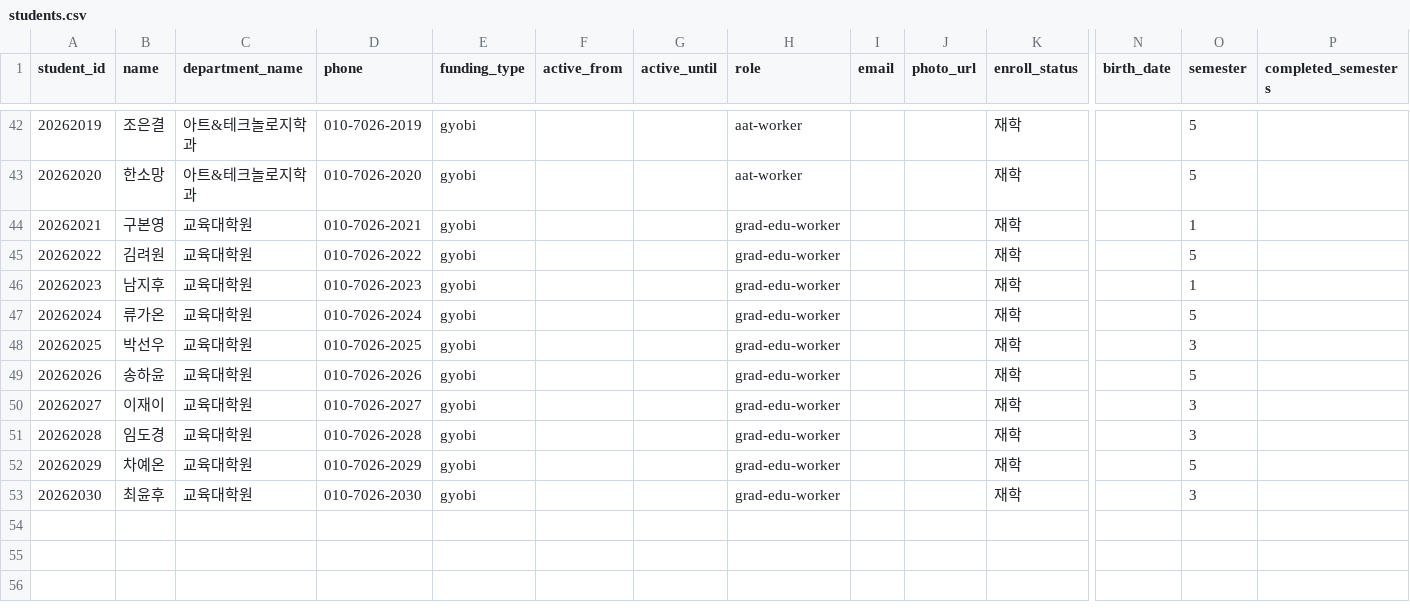
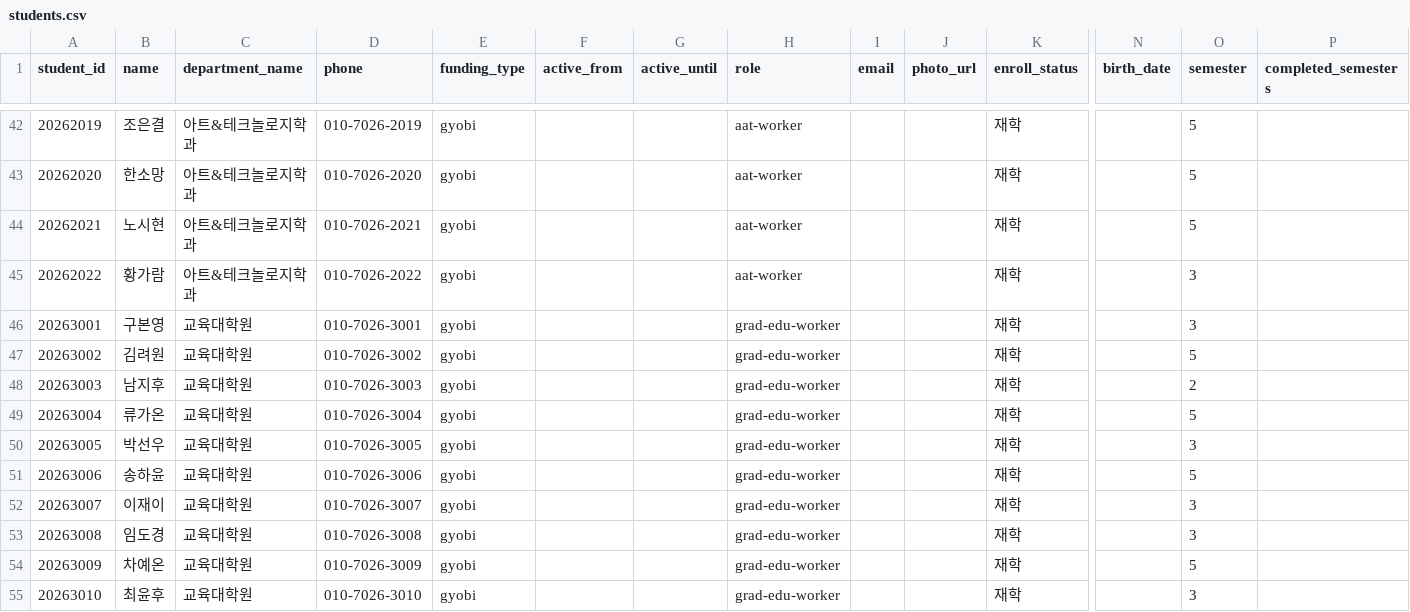
Before and after one commit to sg-beaver/stream, a CSV file: backend/scripts/seed_data/students.csv, drawn as a sheet; only a part is shown, gaps mark what is left out; addresses are those after the commit; rows hold the shown columns only; the diff names each change by its address in the sheet, - before the commit and + after, or states it on an @@ line.

```diff
--- a/backend/scripts/seed_data/students.csv
+++ b/backend/scripts/seed_data/students.csv
-B44 (name): 구본영
+B44 (name): 노시현
-C44:C45 (department_name): 교육대학원
+C44:C45 (department_name): 아트&테크놀로지학과
-H44:H45 (role): grad-edu-worker
+H44:H45 (role): aat-worker
-O44 (semester): 1
+O44 (semester): 5
-B45 (name): 김려원
+B45 (name): 황가람
-O45 (semester): 5
+O45 (semester): 3
+row 46: 20263001 | 구본영 | 교육대학원 | 010-7026-3001 | gyobi |  |  | grad-edu-worker |  |  | 재학 |  | 3
+row 47: 20263002 | 김려원 | 교육대학원 | 010-7026-3002 | gyobi |  |  | grad-edu-worker |  |  | 재학 |  | 5
-A48 (student_id): 20262023
+A48 (student_id): 20263003
-D48 (phone): 010-7026-2023
+D48 (phone): 010-7026-3003
-O48 (semester): 1
+O48 (semester): 2
-A49 (student_id): 20262024
+A49 (student_id): 20263004
-D49 (phone): 010-7026-2024
+D49 (phone): 010-7026-3004
-A50 (student_id): 20262025
+A50 (student_id): 20263005
-D50 (phone): 010-7026-2025
+D50 (phone): 010-7026-3005
-A51 (student_id): 20262026
+A51 (student_id): 20263006
-D51 (phone): 010-7026-2026
+D51 (phone): 010-7026-3006
-A52 (student_id): 20262027
+A52 (student_id): 20263007
-D52 (phone): 010-7026-2027
+D52 (phone): 010-7026-3007
-A53 (student_id): 20262028
+A53 (student_id): 20263008
-D53 (phone): 010-7026-2028
+D53 (phone): 010-7026-3008
-A54 (student_id): 20262029
+A54 (student_id): 20263009
-D54 (phone): 010-7026-2029
+D54 (phone): 010-7026-3009
-A55 (student_id): 20262030
+A55 (student_id): 20263010
-D55 (phone): 010-7026-2030
+D55 (phone): 010-7026-3010
```
Also changed, not shown: backend/scripts/seed_data/available_times.csv, backend/scripts/seed_data/class_times.csv, 8 other files.
